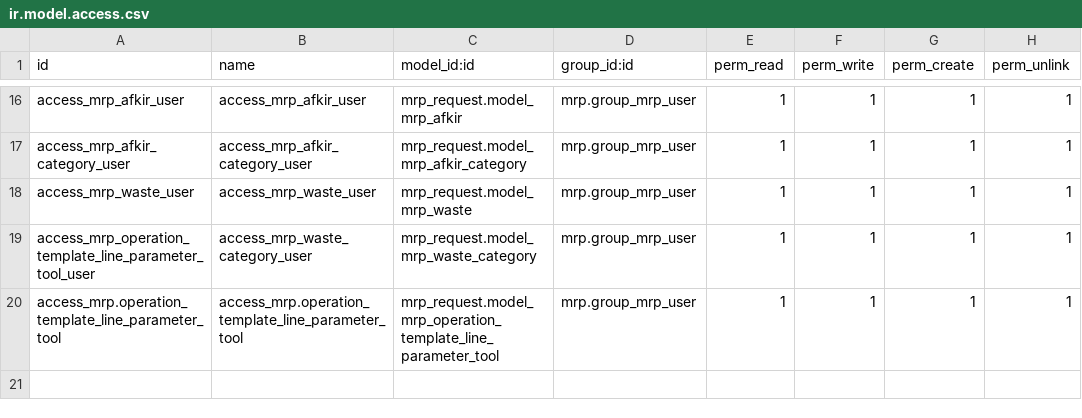
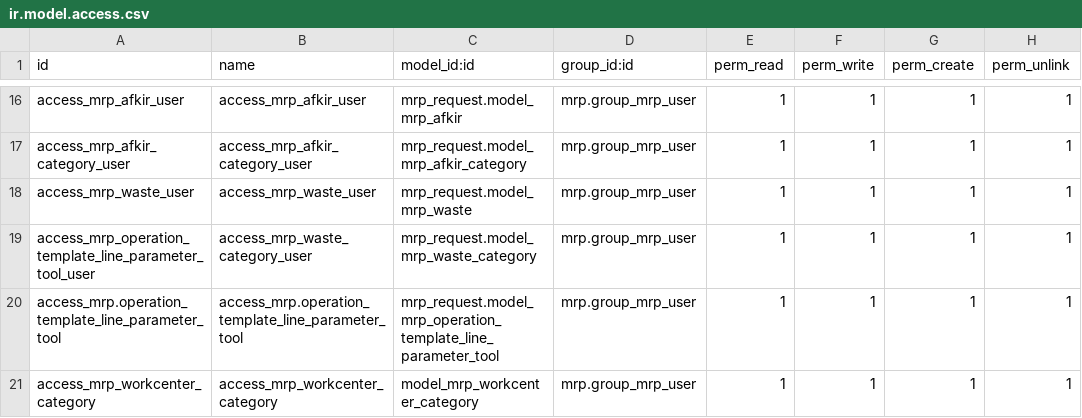
Before and after one commit to ivanvincent/odoo_14_altinexpd, a CSV file: mrp_request/security/ir.model.access.csv, drawn as a sheet; only a part is shown, gaps mark what is left out.

```diff
--- a/mrp_request/security/ir.model.access.csv
+++ b/mrp_request/security/ir.model.access.csv
@@ -20 +20,2 @@ access_mrp_operation_template_line_parameter_tool_user,access_mrp_waste_category
 access_mrp.operation_template_line_parameter_tool,access_mrp.operation_template_line_parameter_tool,mrp_request.model_mrp_operation_template_line_parameter_tool,mrp.group_mrp_user,1,1,1,1
+access_mrp_workcenter_category,access_mrp_workcenter_category,model_mrp_workcenter_category,mrp.group_mrp_user,1,1,1,1
```
Also changed, not shown: 9 other files.
